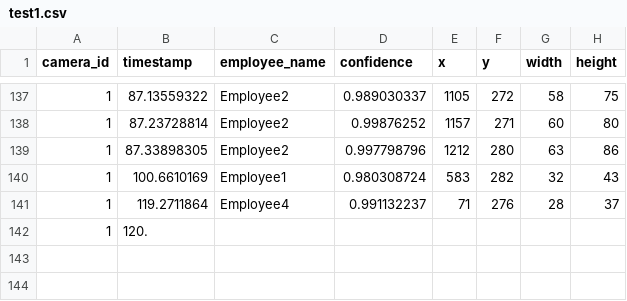
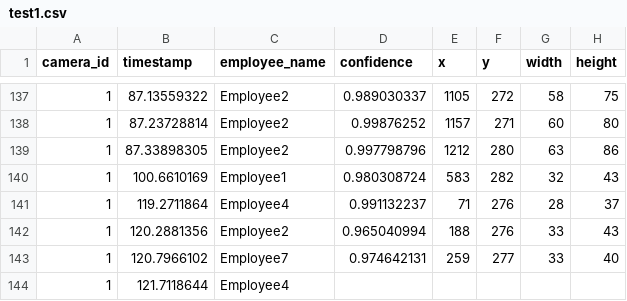
Before and after one commit to cinderellab/Vision-Based-Attendance-Tracker, a CSV file: Attendance_Logic_Module/test1.csv, drawn as a sheet; only a part is shown, gaps mark what is left out.

```diff
--- a/Attendance_Logic_Module/test1.csv
+++ b/Attendance_Logic_Module/test1.csv
@@ -141,2 +141,4 @@ camera_id,timestamp,employee_name,confidence,x,y,width,height
 1,119.2711864,Employee4,0.991132237,71,276,28,37
-1,120.
+1,120.2881356,Employee2,0.965040994,188,276,33,43
+1,120.7966102,Employee7,0.974642131,259,277,33,40
+1,121.7118644,Employee4,
```
